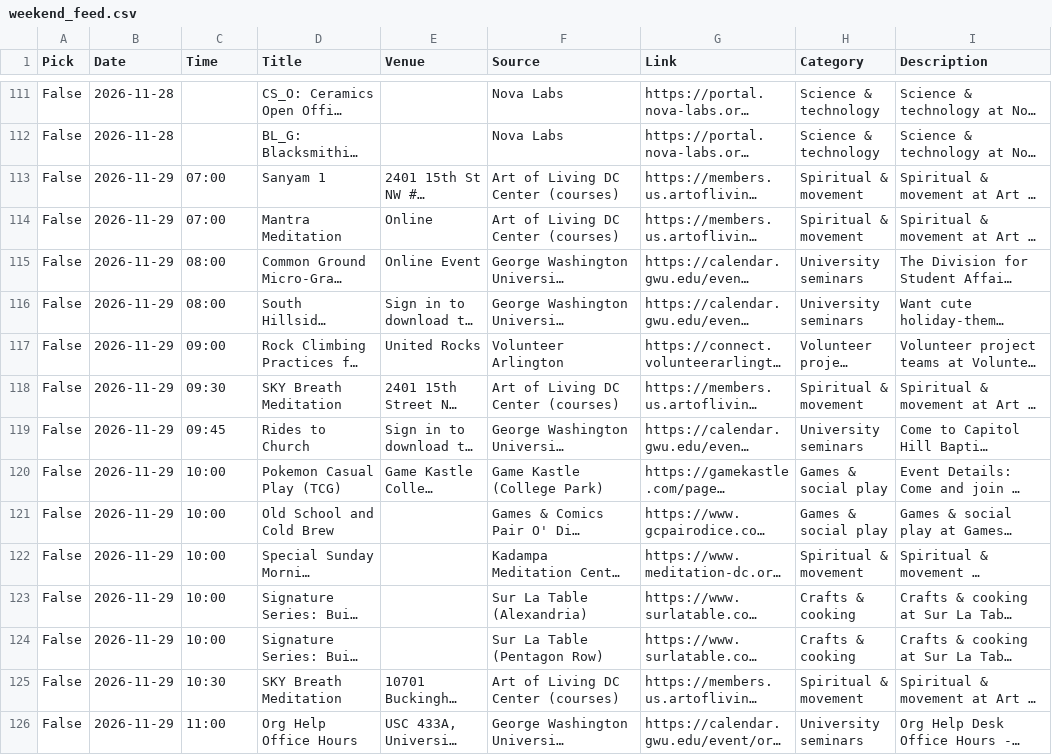
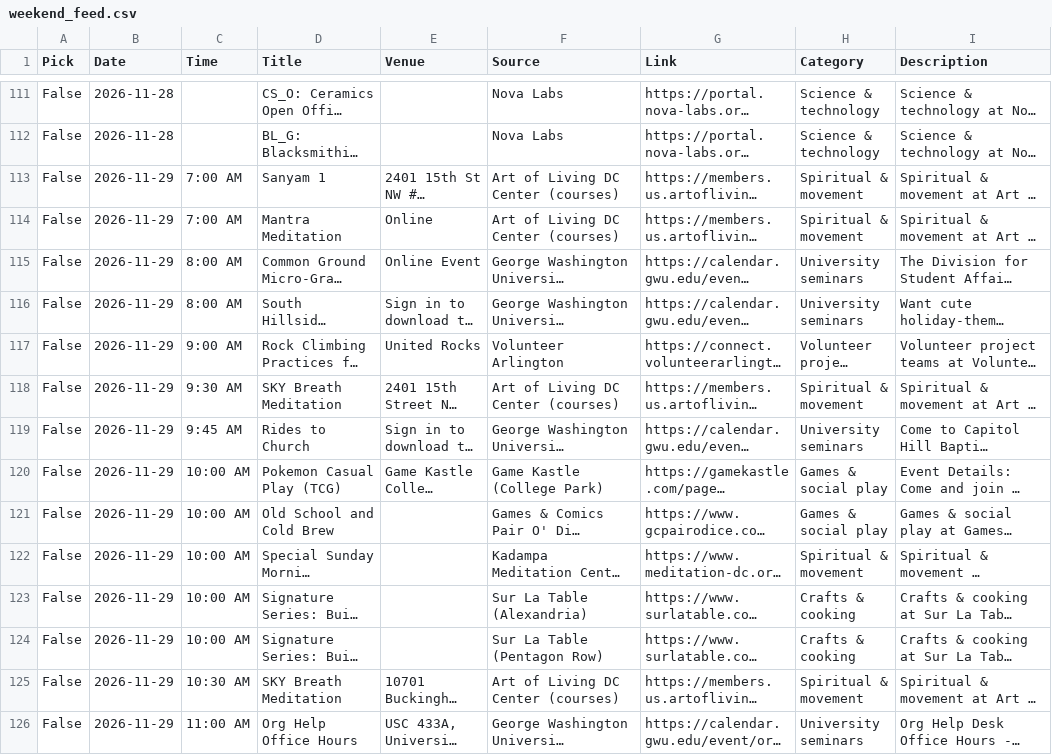
Before and after one commit to emanstof-png/event-feed, a CSV file: weekend_feed.csv, drawn as a sheet; only a part is shown, gaps mark what is left out; long unchanged cells end in …; the diff covers the shown part only; the diff names each change by its address in the sheet, - before the commit and + after, or states it on an @@ line.

```diff
--- a/weekend_feed.csv
+++ b/weekend_feed.csv
-C113:C114 (Time): 07:00
+C113:C114 (Time): 7:00 AM
-C115:C116 (Time): 08:00
+C115:C116 (Time): 8:00 AM
-C117 (Time): 09:00
+C117 (Time): 9:00 AM
-C118 (Time): 09:30
+C118 (Time): 9:30 AM
-C119 (Time): 09:45
+C119 (Time): 9:45 AM
-C120:C124 (Time): 10:00
+C120:C124 (Time): 10:00 AM
-C125 (Time): 10:30
+C125 (Time): 10:30 AM
-C126 (Time): 11:00
+C126 (Time): 11:00 AM
```
Also changed, not shown: 134 edited cells elsewhere in this file, weekend_feed_elite.csv, 1 other file.
